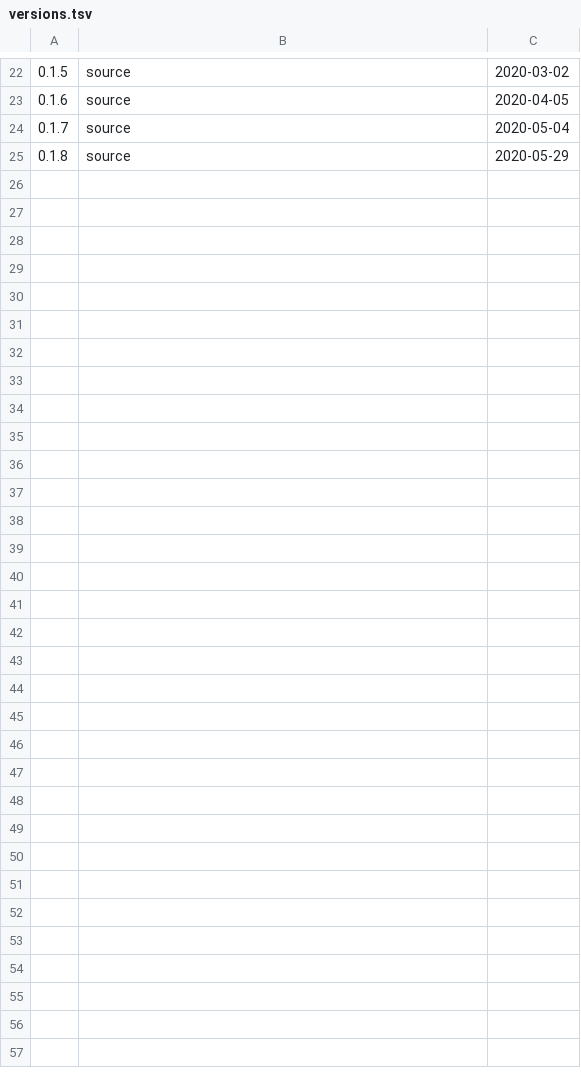
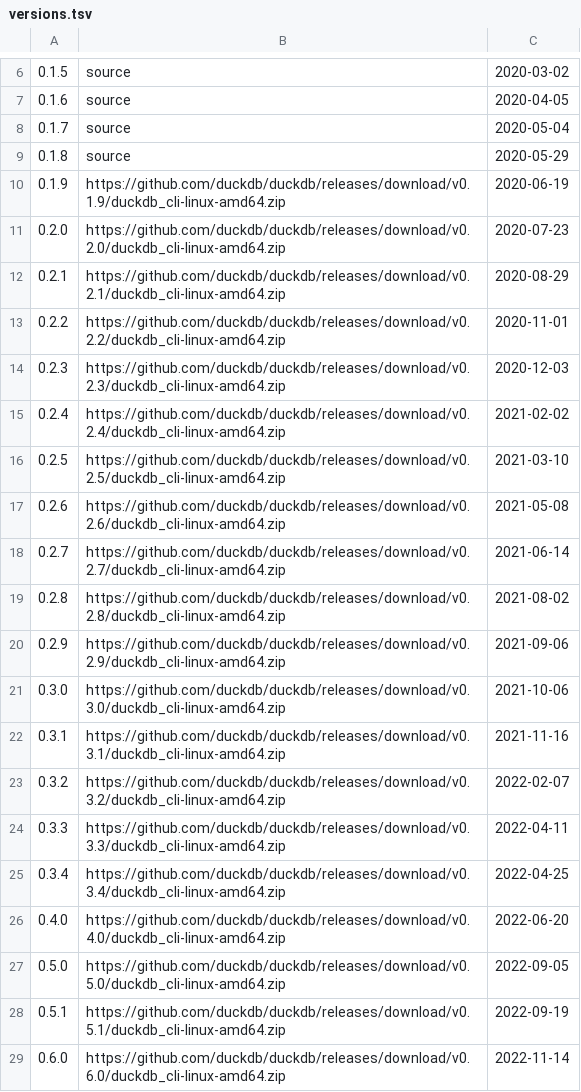
Before and after one commit to ClickHouse/ClickBench, a TSV file: versions/duckdb/versions.tsv, drawn as a sheet; only a part is shown, gaps mark what is left out; the diff covers the shown part only.

```diff
--- a/versions/duckdb/versions.tsv
+++ b/versions/duckdb/versions.tsv
@@ -25 +9,21 @@
 0.1.8	source	2020-05-29
+0.1.9	https://github.com/duckdb/duckdb/releases/download/v0.1.9/duckdb_cli-linux-amd64.zip	2020-06-19
+0.2.0	https://github.com/duckdb/duckdb/releases/download/v0.2.0/duckdb_cli-linux-amd64.zip	2020-07-23
+0.2.1	https://github.com/duckdb/duckdb/releases/download/v0.2.1/duckdb_cli-linux-amd64.zip	2020-08-29
+0.2.2	https://github.com/duckdb/duckdb/releases/download/v0.2.2/duckdb_cli-linux-amd64.zip	2020-11-01
+0.2.3	https://github.com/duckdb/duckdb/releases/download/v0.2.3/duckdb_cli-linux-amd64.zip	2020-12-03
+0.2.4	https://github.com/duckdb/duckdb/releases/download/v0.2.4/duckdb_cli-linux-amd64.zip	2021-02-02
+0.2.5	https://github.com/duckdb/duckdb/releases/download/v0.2.5/duckdb_cli-linux-amd64.zip	2021-03-10
+0.2.6	https://github.com/duckdb/duckdb/releases/download/v0.2.6/duckdb_cli-linux-amd64.zip	2021-05-08
+0.2.7	https://github.com/duckdb/duckdb/releases/download/v0.2.7/duckdb_cli-linux-amd64.zip	2021-06-14
+0.2.8	https://github.com/duckdb/duckdb/releases/download/v0.2.8/duckdb_cli-linux-amd64.zip	2021-08-02
+0.2.9	https://github.com/duckdb/duckdb/releases/download/v0.2.9/duckdb_cli-linux-amd64.zip	2021-09-06
+0.3.0	https://github.com/duckdb/duckdb/releases/download/v0.3.0/duckdb_cli-linux-amd64.zip	2021-10-06
+0.3.1	https://github.com/duckdb/duckdb/releases/download/v0.3.1/duckdb_cli-linux-amd64.zip	2021-11-16
+0.3.2	https://github.com/duckdb/duckdb/releases/download/v0.3.2/duckdb_cli-linux-amd64.zip	2022-02-07
+0.3.3	https://github.com/duckdb/duckdb/releases/download/v0.3.3/duckdb_cli-linux-amd64.zip	2022-04-11
+0.3.4	https://github.com/duckdb/duckdb/releases/download/v0.3.4/duckdb_cli-linux-amd64.zip	2022-04-25
+0.4.0	https://github.com/duckdb/duckdb/releases/download/v0.4.0/duckdb_cli-linux-amd64.zip	2022-06-20
+0.5.0	https://github.com/duckdb/duckdb/releases/download/v0.5.0/duckdb_cli-linux-amd64.zip	2022-09-05
+0.5.1	https://github.com/duckdb/duckdb/releases/download/v0.5.1/duckdb_cli-linux-amd64.zip	2022-09-19
+0.6.0	https://github.com/duckdb/duckdb/releases/download/v0.6.0/duckdb_cli-linux-amd64.zip	2022-11-14
```
Also changed, not shown: 23 added rows and 11 moved rows elsewhere in this file.
